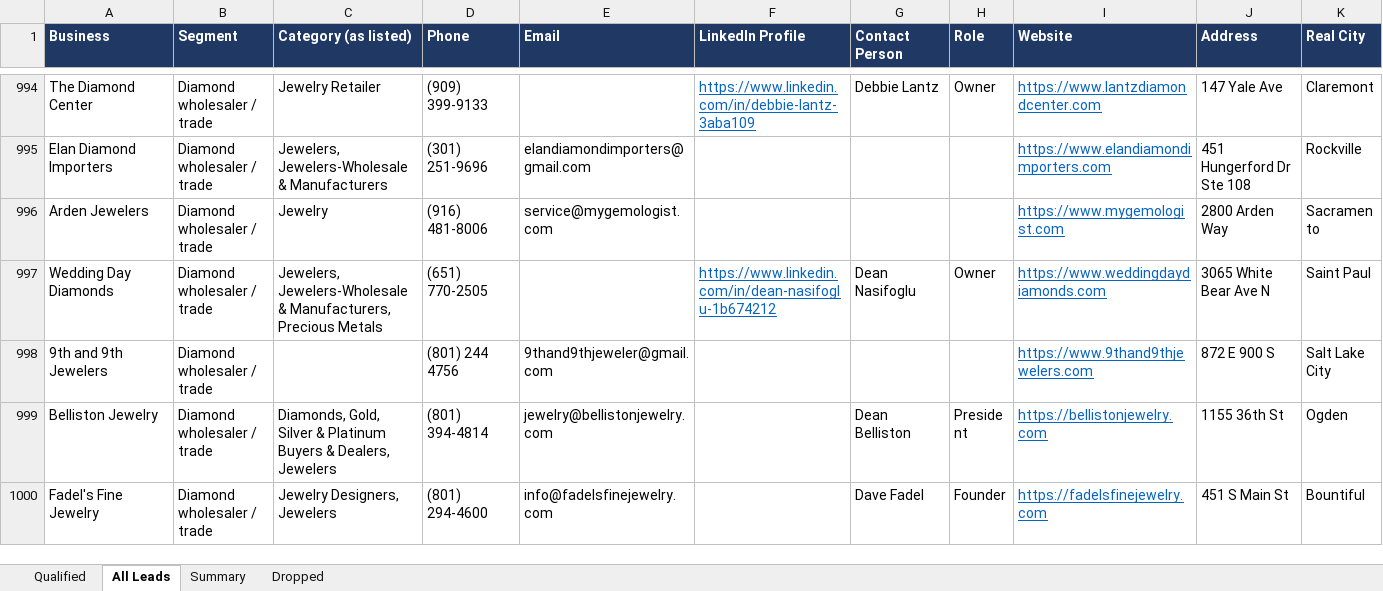
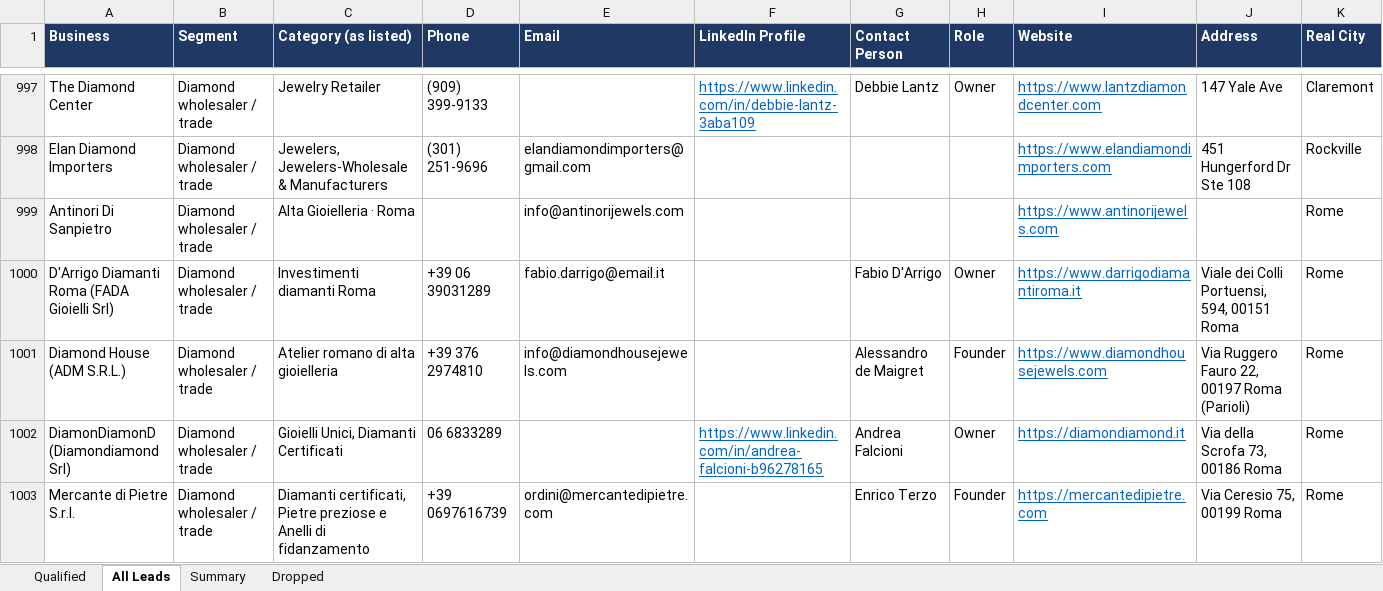
Before and after one commit to riyaansheth/claude-cloud, an Excel workbook: leadrun_diamonds/diamond_leads.xlsx, sheet All Leads, drawn as a sheet; only a part is shown, gaps mark what is left out; the shorter side is filled out with more unchanged rows; values as stored, in another font and other column widths than the file's, no borders; rows hold the shown columns only; the diff covers the shown part only; the diff names each change by its address in the sheet, - before the commit and + after, or states it on an @@ line.

```diff
--- a/leadrun_diamonds/diamond_leads.xlsx (sheet All Leads)
+++ b/leadrun_diamonds/diamond_leads.xlsx (sheet All Leads)
+row 999: Antinori Di Sanpietro | Diamond wholesaler / trade | Alta Gioielleria · Roma |  | info@antinorijewels.com |  |  |  | https://www.antinorijewels.com |  | Rome
+row 1000: D'Arrigo Diamanti Roma (FADA Gioielli Srl) | Diamond wholesaler / trade | Investimenti diamanti Roma | +39 06 39031289 | fabio.darrigo@email.it |  | Fabio D'Arrigo | Owner | https://www.darrigodiamantiroma.it | Viale dei Colli Portuensi, 594, 00151 Roma | Rome
+row 1001: Diamond House (ADM S.R.L.) | Diamond wholesaler / trade | Atelier romano di alta gioielleria | +39 376 2974810 | info@diamondhousejewels.com |  | Alessandro de Maigret | Founder | https://www.diamondhousejewels.com | Via Ruggero Fauro 22, 00197 Roma (Parioli) | Rome
+row 1002: DiamonDiamonD (Diamondiamond Srl) | Diamond wholesaler / trade | Gioielli Unici, Diamanti Certificati | 06 6833289 |  | https://www.linkedin.com/in/andrea-falcioni-b96278165 | Andrea Falcioni | Owner | https://diamondiamond.it | Via della Scrofa 73, 00186 Roma | Rome
+row 1003: Mercante di Pietre S.r.l. | Diamond wholesaler / trade | Diamanti certificati, Pietre preziose e Anelli di fidanzamento | +39 0697616739 | ordini@mercantedipietre.com |  | Enrico Terzo | Founder | https://mercantedipietre.com | Via Ceresio 75, 00199 Roma | Rome
```
Also changed, not shown: 11 added rows elsewhere in this sheet, sheet Dropped, sheet Qualified, sheet Summary, 39 other files.
